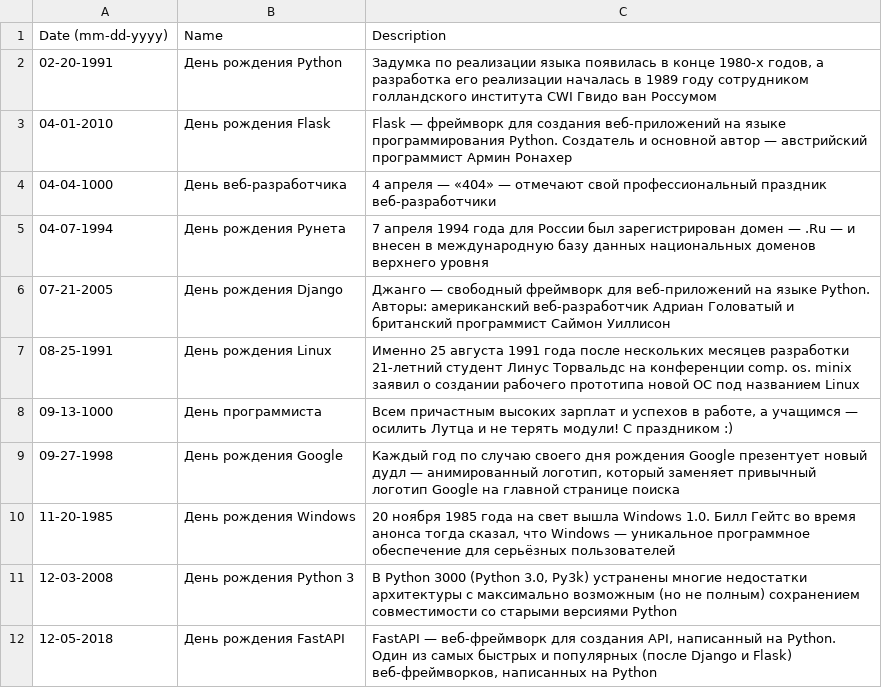
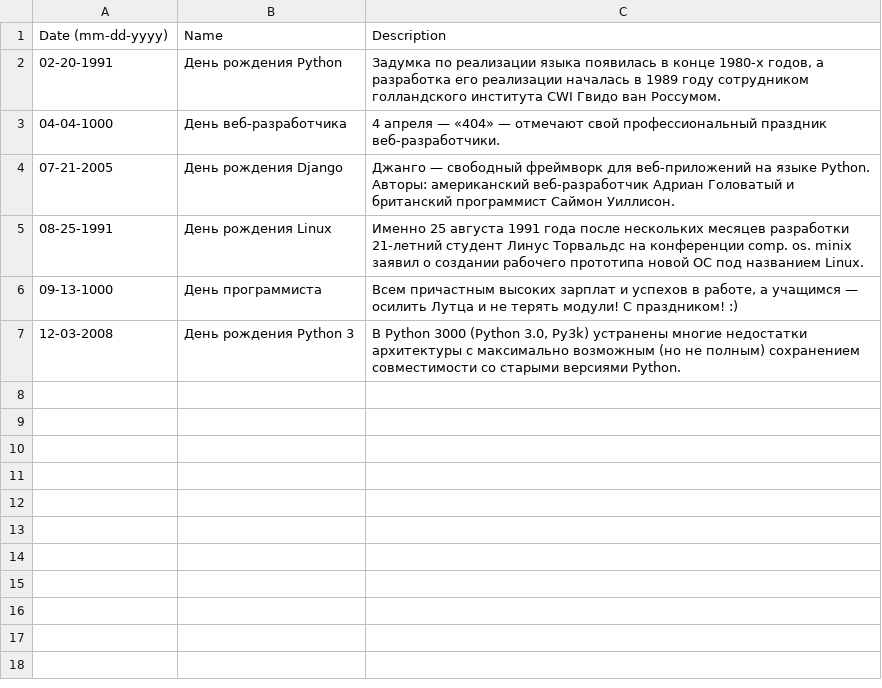
Before and after one commit to Rykov7/Stan, a CSV file: holidays.csv, drawn as a sheet.

Commit message:
Update holidays.csv

```diff
--- a/holidays.csv
+++ b/holidays.csv
@@ -1,12 +1,7 @@
 "Date (mm-dd-yyyy)","Name","Description"
-"02-20-1991","День рождения Python","Задумка по реализации языка появилась в конце 1980-х годов, а разработка его реализации началась в 1989 году сотрудником голландского института CWI Гвидо ван Россумом"
-"04-01-2010","День рождения Flask","Flask — фреймворк для создания веб-приложений на языке программирования Python. Создатель и основной автор — австрийский программист Армин Ронахер"
-"04-04-1000","День веб-разработчика","4 апреля — «404» — отмечают свой профессиональный праздник веб-разработчики"
-"04-07-1994","День рождения Рунета","7 апреля 1994 года для России был зарегистрирован домен — .Ru — и внесен в международную базу данных национальных доменов верхнего уровня"
-"07-21-2005","День рождения Django","Джанго — свободный фреймворк для веб-приложений на языке Python. Авторы: американский веб-разработчик Адриан Головатый и британский программист Саймон Уиллисон"
-"08-25-1991","День рождения Linux","Именно 25 августа 1991 года после нескольких месяцев разработки 21-летний студент Линус Торвальдс на конференции comp. os. minix заявил о создании рабочего прототипа новой ОС под названием Linux"
-"09-13-1000","День программиста","Всем причастным высоких зарплат и успехов в работе, а учащимся — осилить Лутца и не терять модули! С праздником :)"
-"09-27-1998","День рождения Google","Каждый год по случаю своего дня рождения Google презентует новый дудл — анимированный логотип, который заменяет привычный логотип Google на главной странице поиска"
-"11-20-1985","День рождения Windows","20 ноября 1985 года на свет вышла Windows 1.0. Билл Гейтс во время анонса тогда сказал, что Windows — уникальное программное обеспечение для серьёзных пользователей"
-"12-03-2008","День рождения Python 3","В Python 3000 (Python 3.0, Py3k) устранены многие недостатки архитектуры с максимально возможным (но не полным) сохранением совместимости со старыми версиями Python"
-"12-05-2018","День рождения FastAPI","FastAPI — веб-фреймворк для создания API, написанный на Python. Один из самых быстрых и популярных (после Django и Flask) веб-фреймворков, написанных на Python"
+"02-20-1991","День рождения Python","Задумка по реализации языка появилась в конце 1980-х годов, а разработка его реализации началась в 1989 году сотрудником голландского института CWI Гвидо ван Россумом."
+"04-04-1000","День веб-разработчика","4 апреля — «404» — отмечают свой профессиональный праздник веб-разработчики."
+"07-21-2005","День рождения Django","Джанго — свободный фреймворк для веб-приложений на языке Python. Авторы: американский веб-разработчик Адриан Головатый и британский программист Саймон Уиллисон."
+"08-25-1991","День рождения Linux","Именно 25 августа 1991 года после нескольких месяцев разработки 21-летний студент Линус Торвальдс на конференции comp. os. minix заявил о создании рабочего прототипа новой ОС под названием Linux."
+"09-13-1000","День программиста","Всем причастным высоких зарплат и успехов в работе, а учащимся — осилить Лутца и не терять модули! С праздником! :)"
+"12-03-2008","День рождения Python 3","В Python 3000 (Python 3.0, Py3k) устранены многие недостатки архитектуры с максимально возможным (но не полным) сохранением совместимости со старыми версиями Python."
```
Also changed, not shown: 1 other file.
